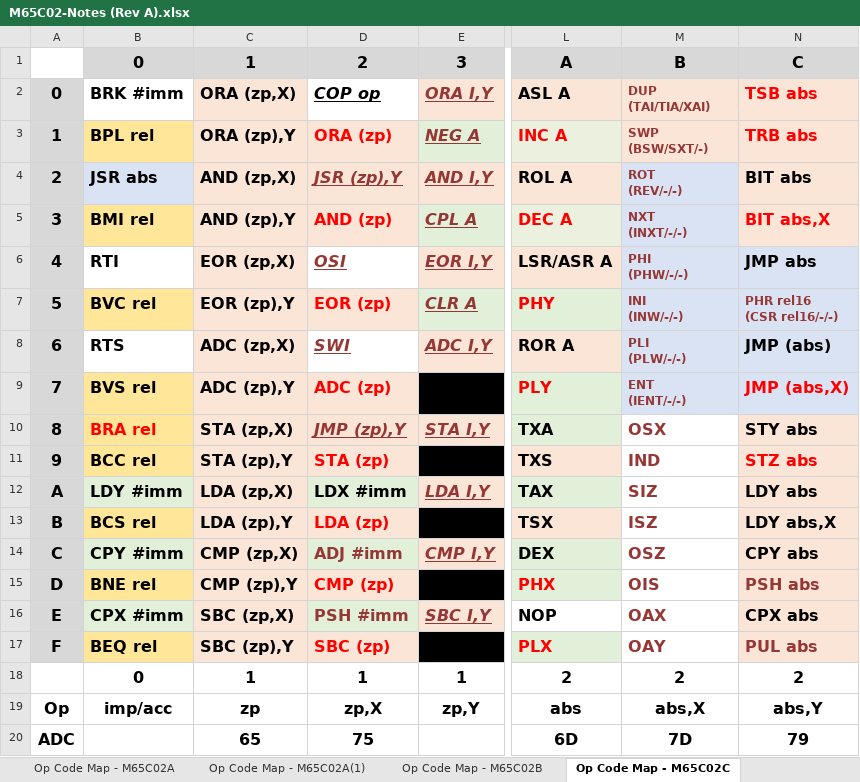
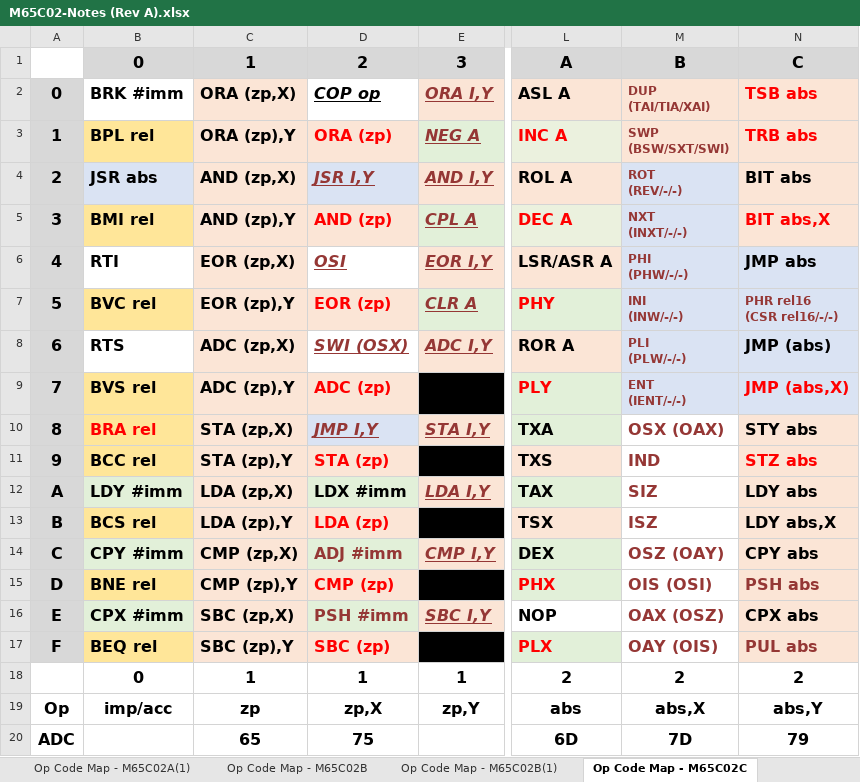
Before and after one commit to MorrisMA/M65C02A, an Excel workbook: Docs/M65C02-Notes (Rev A).xlsx, sheet Op Code Map - M65C02C, drawn as a sheet; only a part is shown, gaps mark what is left out; values as stored, in another font and other column widths than the file's, no borders; ↵ is a line break in a cell; the diff names each change by its address in the sheet, - before the commit and + after, or states it on an @@ line.

```diff
--- a/Docs/M65C02-Notes (Rev A).xlsx (sheet Op Code Map - M65C02C)
+++ b/Docs/M65C02-Notes (Rev A).xlsx (sheet Op Code Map - M65C02C)
-M3: SWP ↵ (BSW/SXT/-)
+M3: SWP ↵ (BSW/SXT/SWI)
-D4: JSR (zp),Y
+D4: JSR I,Y
-D4 fill: #FBE5D6
+D4 fill: #DAE3F3
-D8: SWI
+D8: SWI (OSX)
-D10: JMP (zp),Y
+D10: JMP I,Y
-D10 fill: #FBE5D6
+D10 fill: #DAE3F3
-M10: OSX
+M10: OSX (OAX)
-M14: OSZ
+M14: OSZ (OAY)
-M15: OIS
+M15: OIS (OSI)
-M16: OAX
+M16: OAX (OSZ)
-M17: OAY
+M17: OAY (OIS)
```
Also changed, not shown: other sheet tabs, 1 other file.
